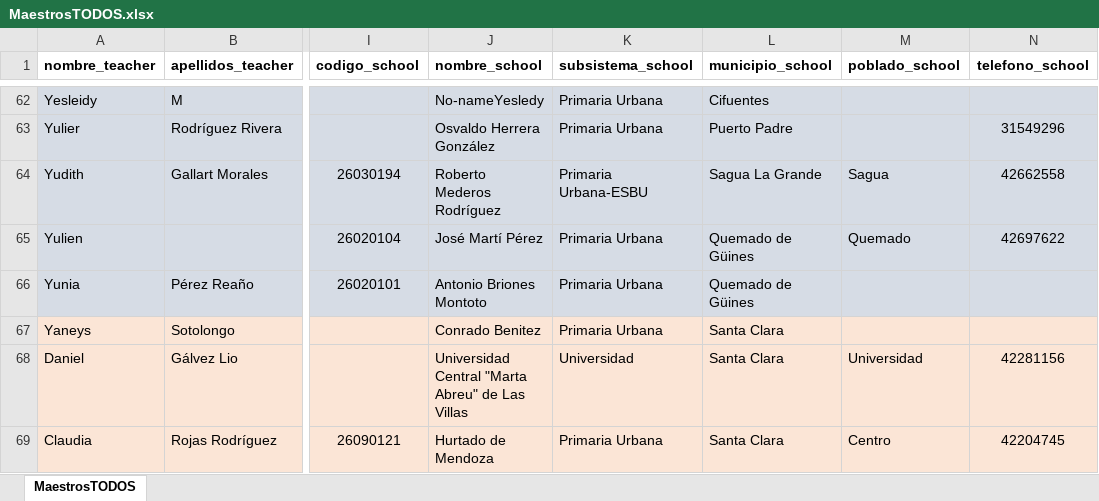
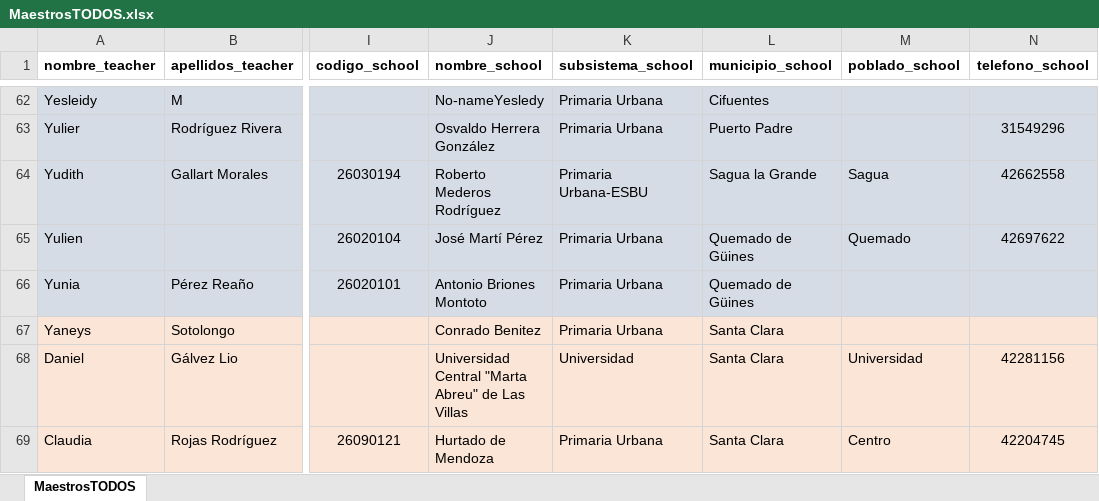
Before and after one commit to rusergio/bebrascuba, an Excel workbook: backend/database/seeders/MaestrosTODOS.xlsx, sheet MaestrosTODOS, drawn as a sheet; only a part is shown, gaps mark what is left out; values as stored, in another font and other column widths than the file's, no borders; the diff names each change by its address in the sheet, - before the commit and + after, or states it on an @@ line.

```diff
--- a/backend/database/seeders/MaestrosTODOS.xlsx (sheet MaestrosTODOS)
+++ b/backend/database/seeders/MaestrosTODOS.xlsx (sheet MaestrosTODOS)
-L64 (municipio_school): Sagua La Grande
+L64 (municipio_school): Sagua la Grande
```
Also changed, not shown: backend/database/seeders/E2022bEstudiantesDatos.xlsx, backend/database/seeders/EscuelasVC.xlsx, 54 other files.
